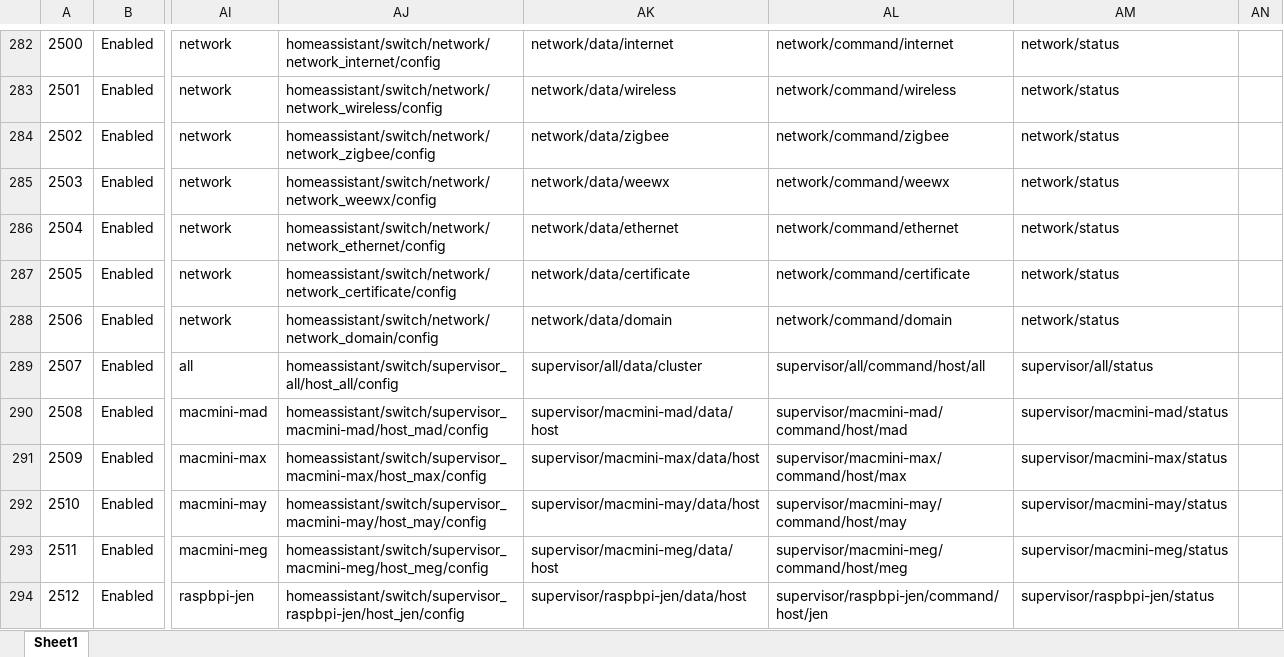
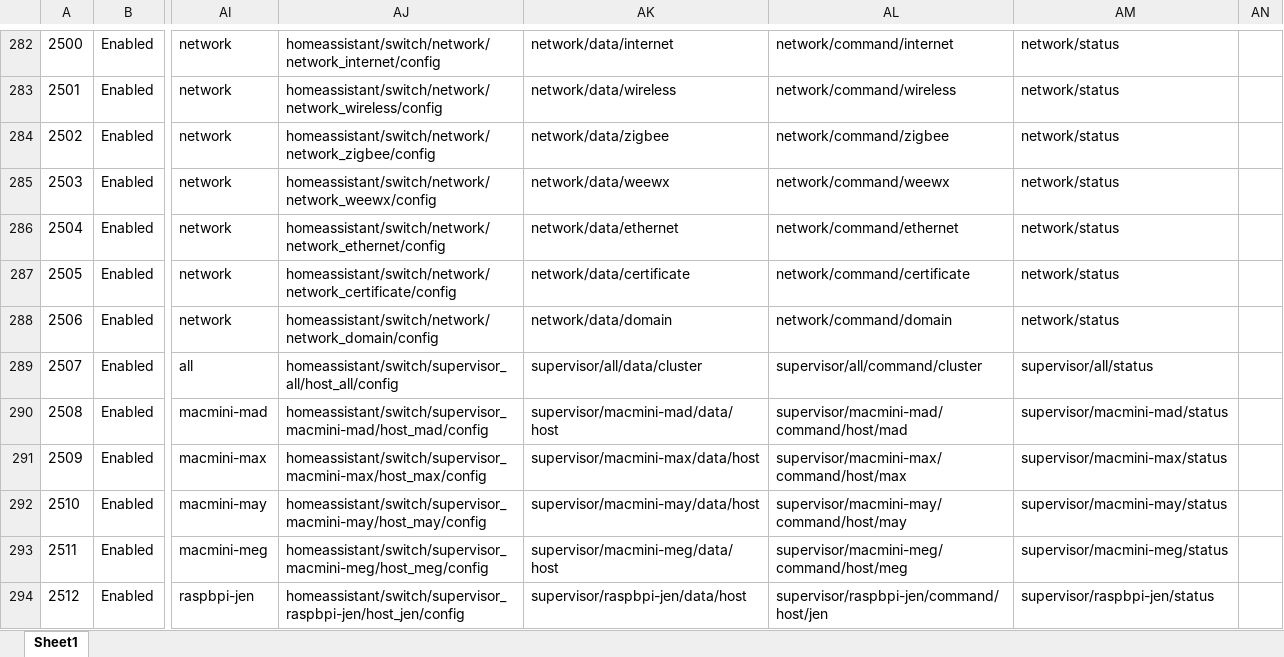
Before and after one commit to ggear/asystem, an Excel workbook: src/all/_/src/build/resources/entity_metadata.xlsx, sheet Sheet1, drawn as a sheet; only a part is shown, gaps mark what is left out; values as stored, in another font and other column widths than the file's, no borders; table styles not drawn; the diff names each change by its address in the sheet, - before the commit and + after, or states it on an @@ line.

```diff
--- a/src/all/_/src/build/resources/entity_metadata.xlsx (sheet Sheet1)
+++ b/src/all/_/src/build/resources/entity_metadata.xlsx (sheet Sheet1)
-AL289: supervisor/all/command/host/all
+AL289: supervisor/all/command/cluster
```
Also changed, not shown: 5 other files.
